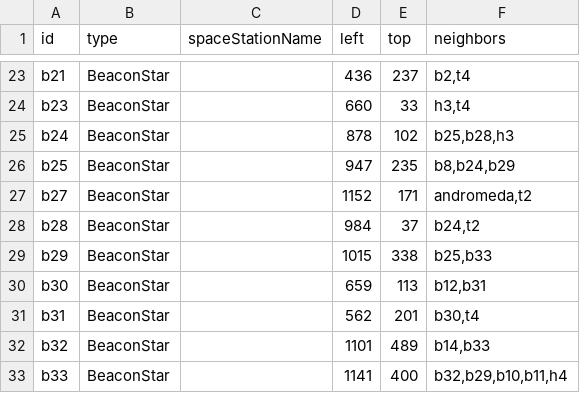
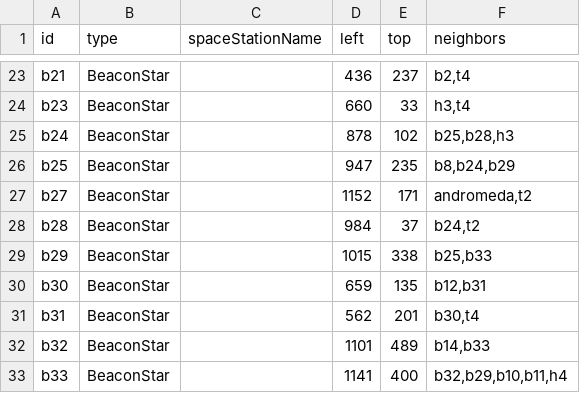
Before and after one commit to Tony1023/rescue-orion, a CSV file: src/metadata/map-info.csv, drawn as a sheet; only a part is shown, gaps mark what is left out.

```diff
--- a/src/metadata/map-info.csv
+++ b/src/metadata/map-info.csv
@@ -29,3 +29,3 @@ b28,BeaconStar,,984,37,"b24,t2"
 b29,BeaconStar,,1015,338,"b25,b33"
-b30,BeaconStar,,659,113,"b12,b31"
+b30,BeaconStar,,659,135,"b12,b31"
 b31,BeaconStar,,562,201,"b30,t4"
```
Also changed, not shown: 3 other files.
